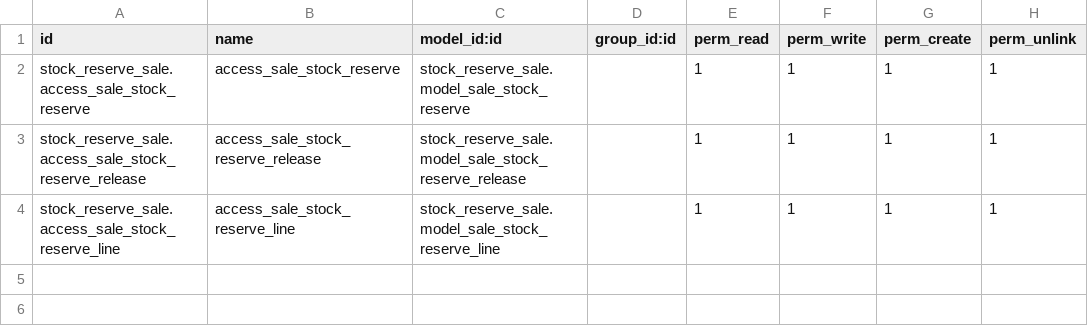
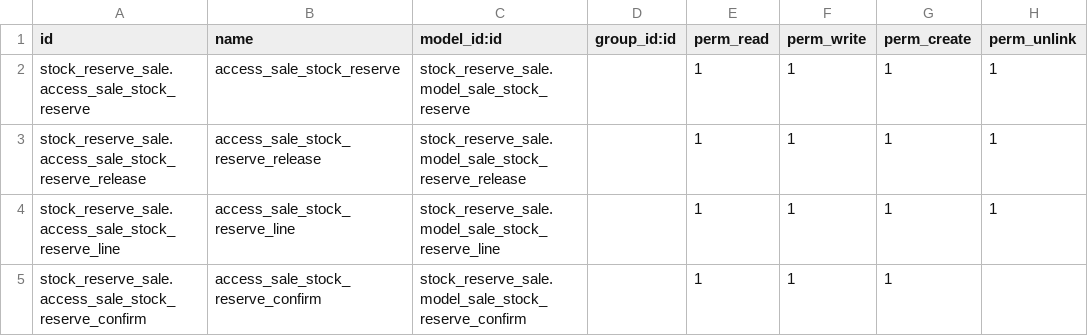
Before and after one commit to OCA/stock-logistics-warehouse, a CSV file: stock_reserve_sale/security/ir.model.access.csv, drawn as a sheet; the diff names each change by its address in the sheet, - before the commit and + after, or states it on an @@ line.

Commit message:
[IMP] stock_reserve_sale: add popup when reserve qty > ordered qty

```diff
--- a/stock_reserve_sale/security/ir.model.access.csv
+++ b/stock_reserve_sale/security/ir.model.access.csv
+row 5: stock_reserve_sale.access_sale_stock_reserve_confirm | access_sale_stock_reserve_confirm | stock_reserve_sale.model_sale_stock_reserve_confirm |  | 1 | 1 | 1
```
Also changed, not shown: 8 other files.
